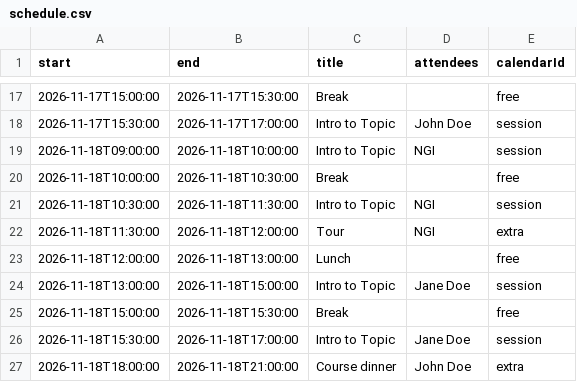
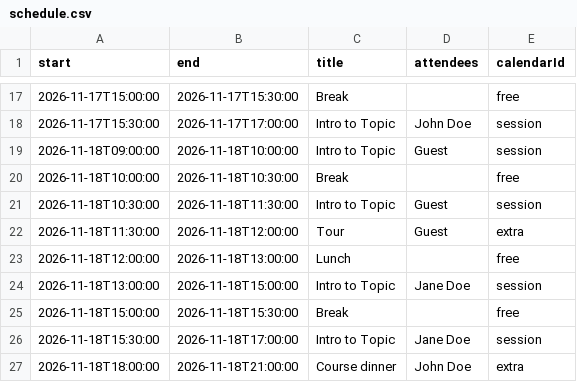
Before and after one commit to royfrancis/specky, a CSV file: schedule.csv, drawn as a sheet; only a part is shown, gaps mark what is left out.

```diff
--- a/schedule.csv
+++ b/schedule.csv
@@ -18,6 +18,6 @@ start,end,title,attendees,calendarId
 2026-11-17T15:30:00,2026-11-17T17:00:00,Intro to Topic,John Doe,session
-2026-11-18T09:00:00,2026-11-18T10:00:00,Intro to Topic,NGI,session
+2026-11-18T09:00:00,2026-11-18T10:00:00,Intro to Topic,Guest,session
 2026-11-18T10:00:00,2026-11-18T10:30:00,Break,,free
-2026-11-18T10:30:00,2026-11-18T11:30:00,Intro to Topic,NGI,session
-2026-11-18T11:30:00,2026-11-18T12:00:00,Tour,NGI,extra
+2026-11-18T10:30:00,2026-11-18T11:30:00,Intro to Topic,Guest,session
+2026-11-18T11:30:00,2026-11-18T12:00:00,Tour,Guest,extra
 2026-11-18T12:00:00,2026-11-18T13:00:00,Lunch,,free
```
Also changed, not shown: 12 other files.
